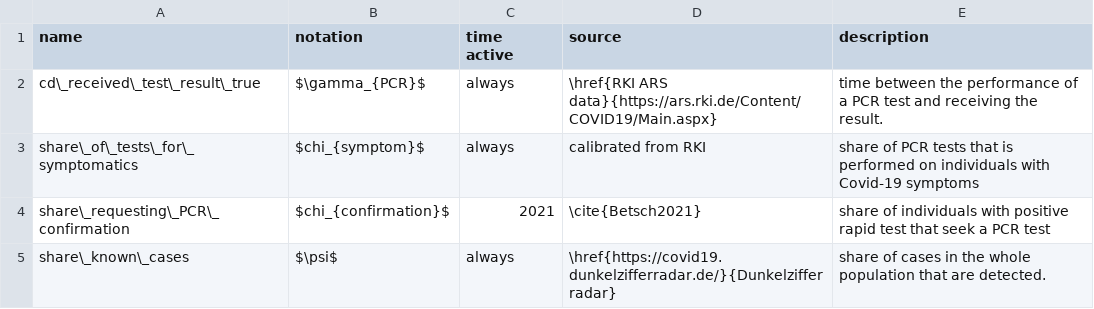
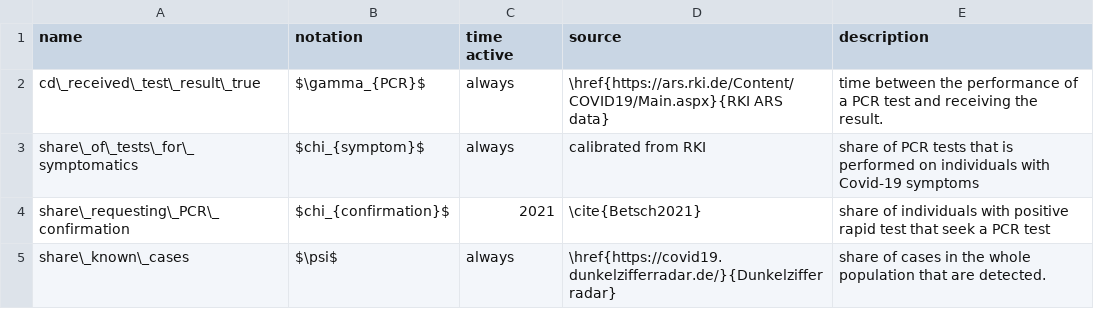
Before and after one commit to covid-19-impact-lab/sid-paper, a CSV file: src/parameter_tables/csv/pcr_testing_and_case_detection.csv, drawn as a sheet.

```diff
--- a/src/parameter_tables/csv/pcr_testing_and_case_detection.csv
+++ b/src/parameter_tables/csv/pcr_testing_and_case_detection.csv
@@ -1,3 +1,3 @@
 name,notation,time active,source,description
-cd\_received\_test\_result\_true,$\gamma_{PCR}$,always,\href{RKI ARS data}{https://ars.rki.de/Content/COVID19/Main.aspx},time between the performance of a PCR test and receiving the result.
+cd\_received\_test\_result\_true,$\gamma_{PCR}$,always,\href{https://ars.rki.de/Content/COVID19/Main.aspx}{RKI ARS data},time between the performance of a PCR test and receiving the result.
 share\_of\_tests\_for\_symptomatics,$chi_{symptom}$,always,calibrated from RKI,share of PCR tests that is performed on individuals with Covid-19 symptoms
```
Also changed, not shown: src/parameter_tables/csv/contacts_matching_policies.csv, src/parameter_tables/csv/disease_model.csv, 6 other files.
